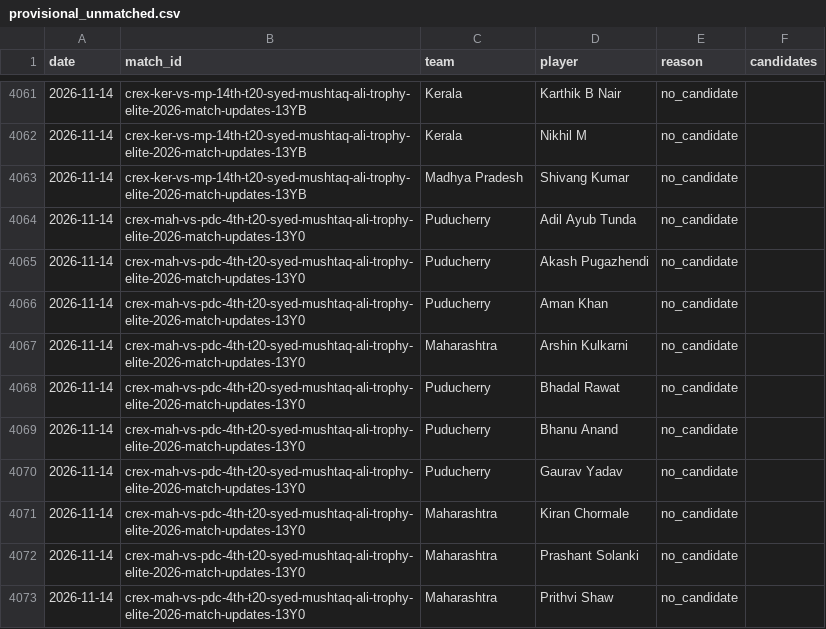
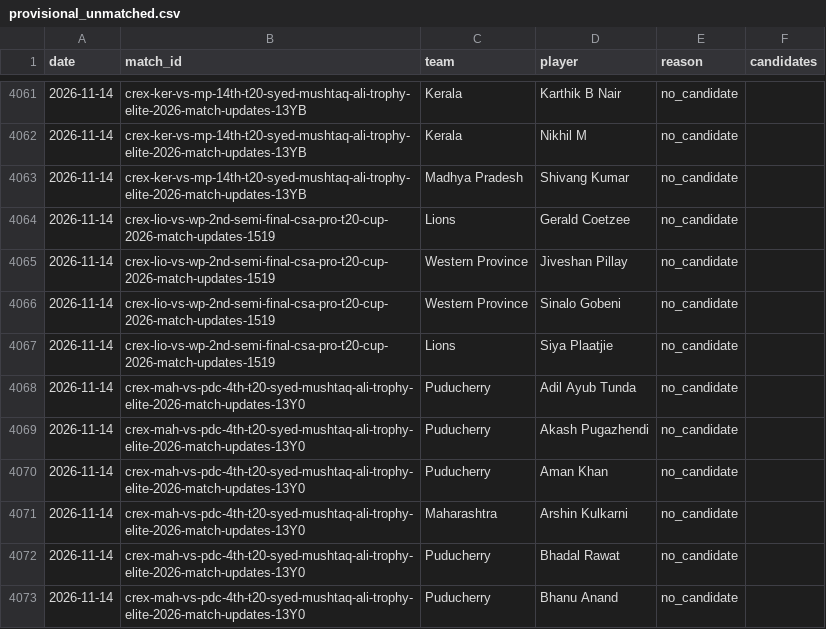
Before and after one commit to dheerajgoel17/cricket-data, a CSV file: data/provisional_unmatched.csv, drawn as a sheet; only a part is shown, gaps mark what is left out; the shorter side is filled out with more unchanged rows.

```diff
--- a/data/provisional_unmatched.csv
+++ b/data/provisional_unmatched.csv
@@ -4063,2 +4063,6 @@ date,match_id,team,player,reason,candidates
 2026-11-14,crex-ker-vs-mp-14th-t20-syed-mushtaq-ali-trophy-elite-2026-match-updates-13YB,Madhya Pradesh,Shivang Kumar,no_candidate,
+2026-11-14,crex-lio-vs-wp-2nd-semi-final-csa-pro-t20-cup-2026-match-updates-1519,Lions,Gerald Coetzee,no_candidate,
+2026-11-14,crex-lio-vs-wp-2nd-semi-final-csa-pro-t20-cup-2026-match-updates-1519,Western Province,Jiveshan Pillay,no_candidate,
+2026-11-14,crex-lio-vs-wp-2nd-semi-final-csa-pro-t20-cup-2026-match-updates-1519,Western Province,Sinalo Gobeni,no_candidate,
+2026-11-14,crex-lio-vs-wp-2nd-semi-final-csa-pro-t20-cup-2026-match-updates-1519,Lions,Siya Plaatjie,no_candidate,
 2026-11-14,crex-mah-vs-pdc-4th-t20-syed-mushtaq-ali-trophy-elite-2026-match-updates-13Y0,Puducherry,Adil Ayub Tunda,no_candidate,
```
Also changed, not shown: 2 other files.
